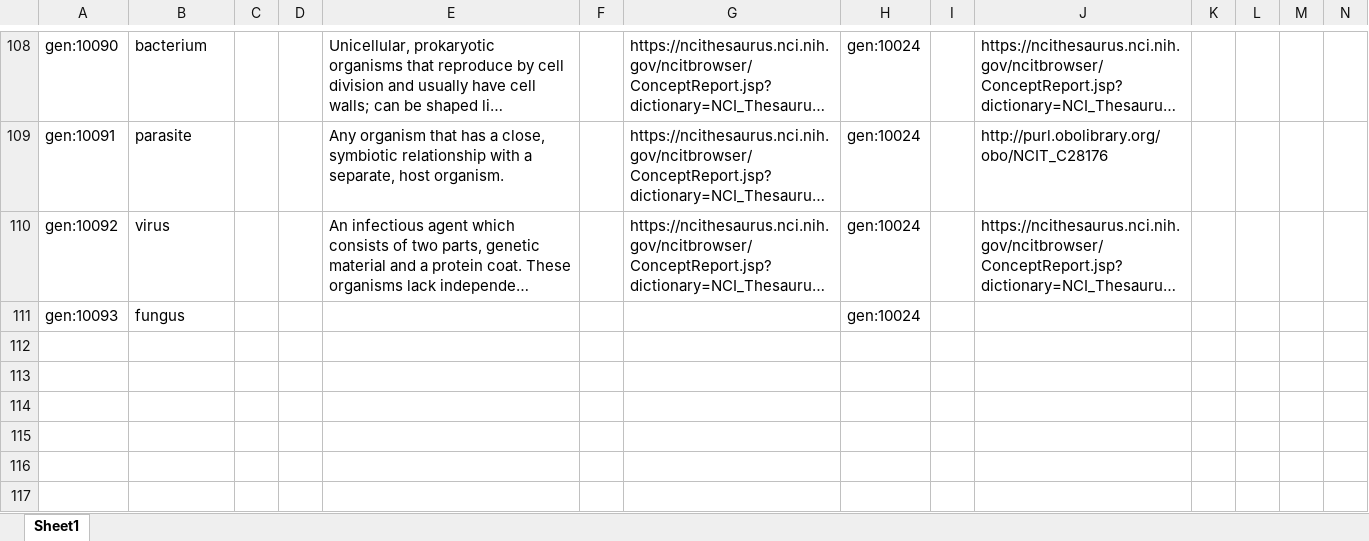
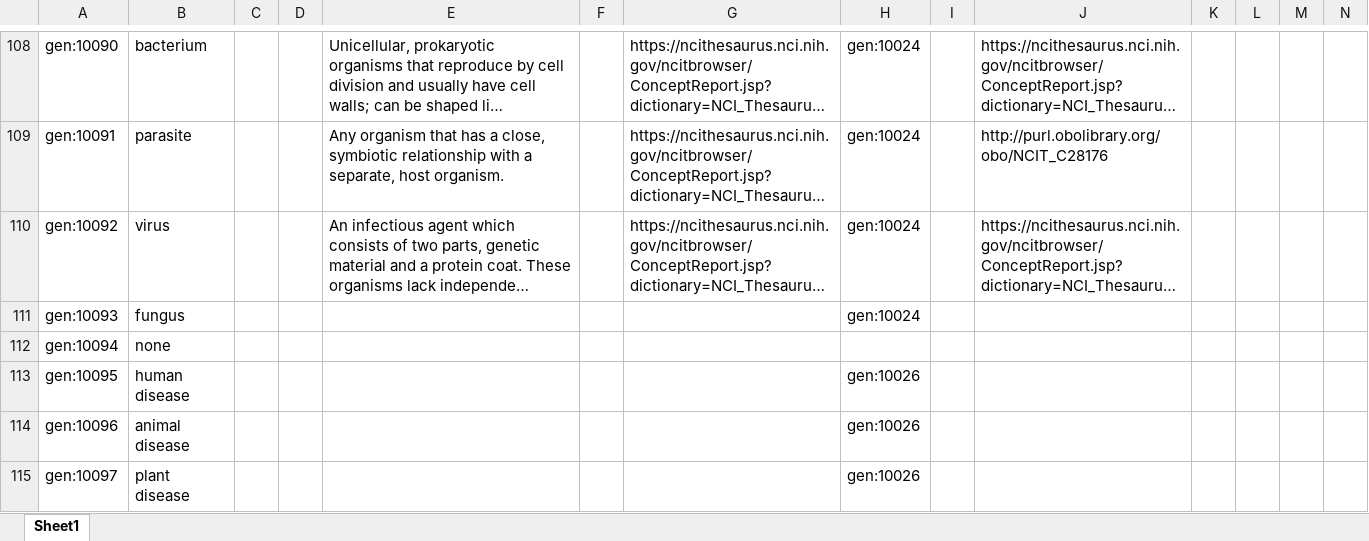
Before and after one commit to fair-data-collective/zonmw-generic-vocabulary, an Excel workbook: vocabulary.xlsx, sheet Sheet1, drawn as a sheet; only a part is shown, gaps mark what is left out; long unchanged cells end in …; values as stored, in another font and other column widths than the file's, no borders; rows hold the shown columns only; the diff names each change by its address in the sheet, - before the commit and + after, or states it on an @@ line.

```diff
--- a/vocabulary.xlsx (sheet Sheet1)
+++ b/vocabulary.xlsx (sheet Sheet1)
+row 112: gen:10094 | none
+row 113: gen:10095 | human disease |  |  |  |  |  | gen:10026
+row 114: gen:10096 | animal disease |  |  |  |  |  | gen:10026
+row 115: gen:10097 | plant disease |  |  |  |  |  | gen:10026
```
Also changed, not shown: 4 other files.
